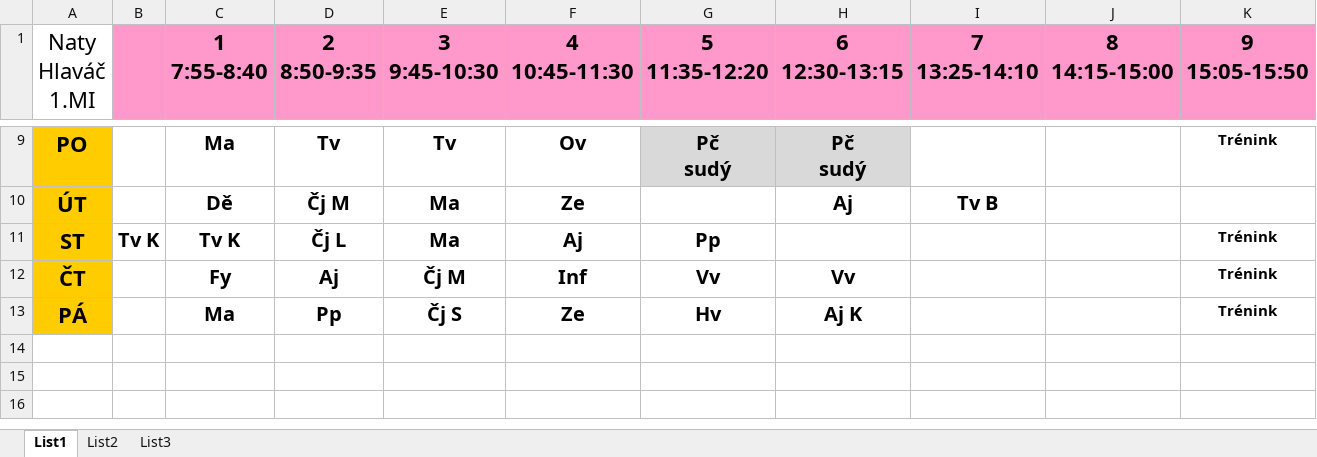
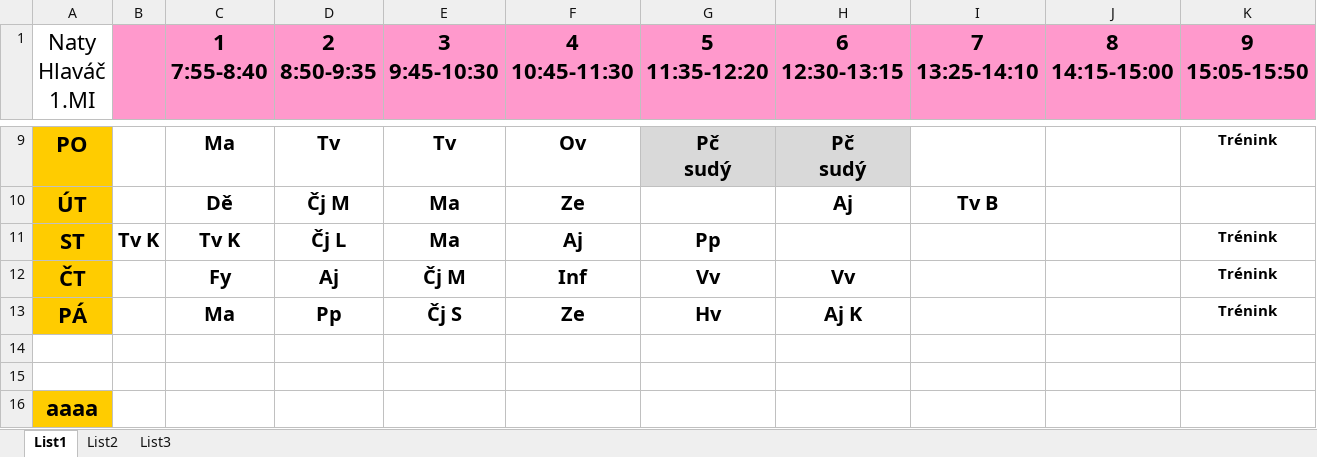
Before and after one commit to preznicek-tregos/github_test1, an Excel workbook: Rozvrh_hodin_barevny_NP.xlsx, sheet List1, drawn as a sheet; only a part is shown, gaps mark what is left out; values as stored, in another font and other column widths than the file's, no borders; rows hold the shown columns only; the diff names each change by its address in the sheet, - before the commit and + after, or states it on an @@ line.

Commit message:
A.rozvrh.1

```diff
--- a/Rozvrh_hodin_barevny_NP.xlsx (sheet List1)
+++ b/Rozvrh_hodin_barevny_NP.xlsx (sheet List1)
+row 14: (empty)
+row 15: (empty)
+row 16: aaaa
```
